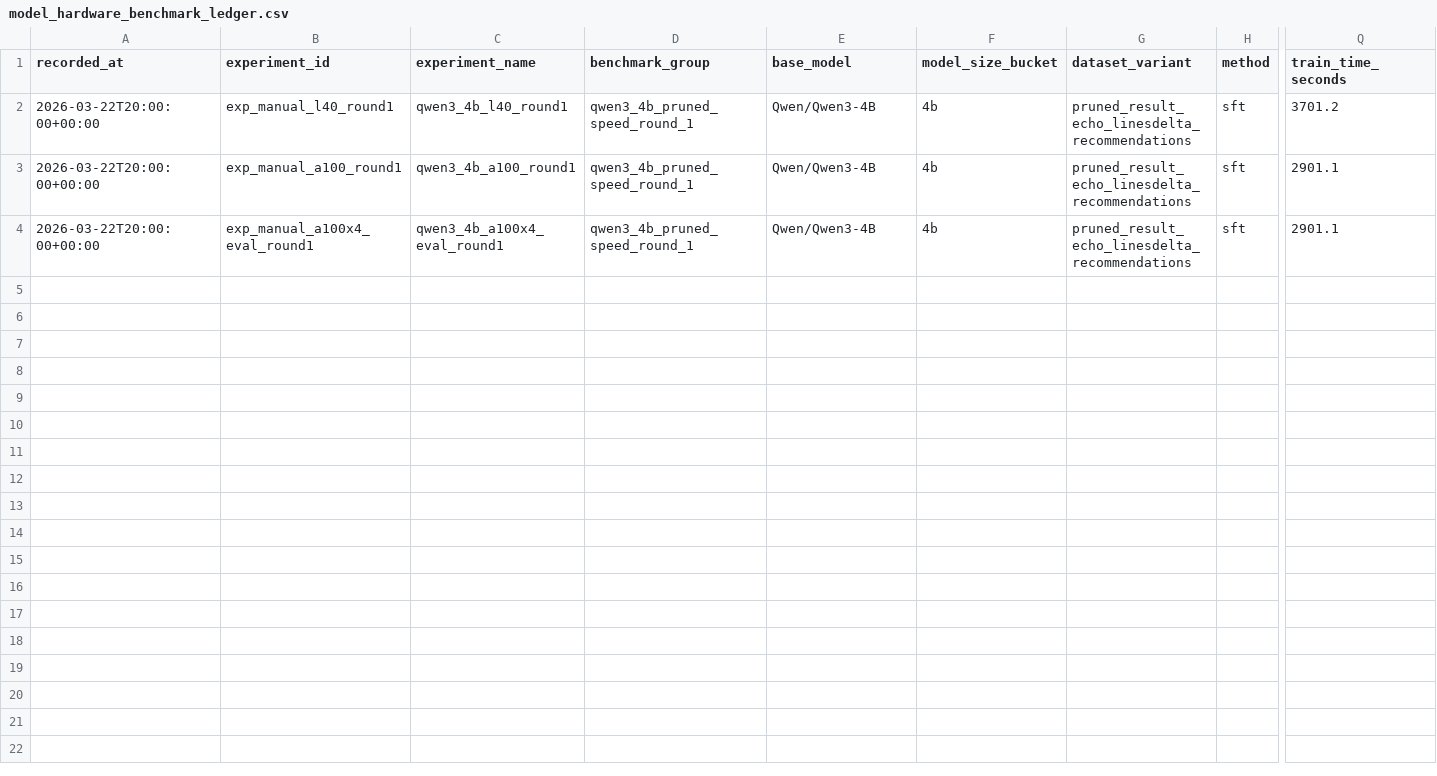
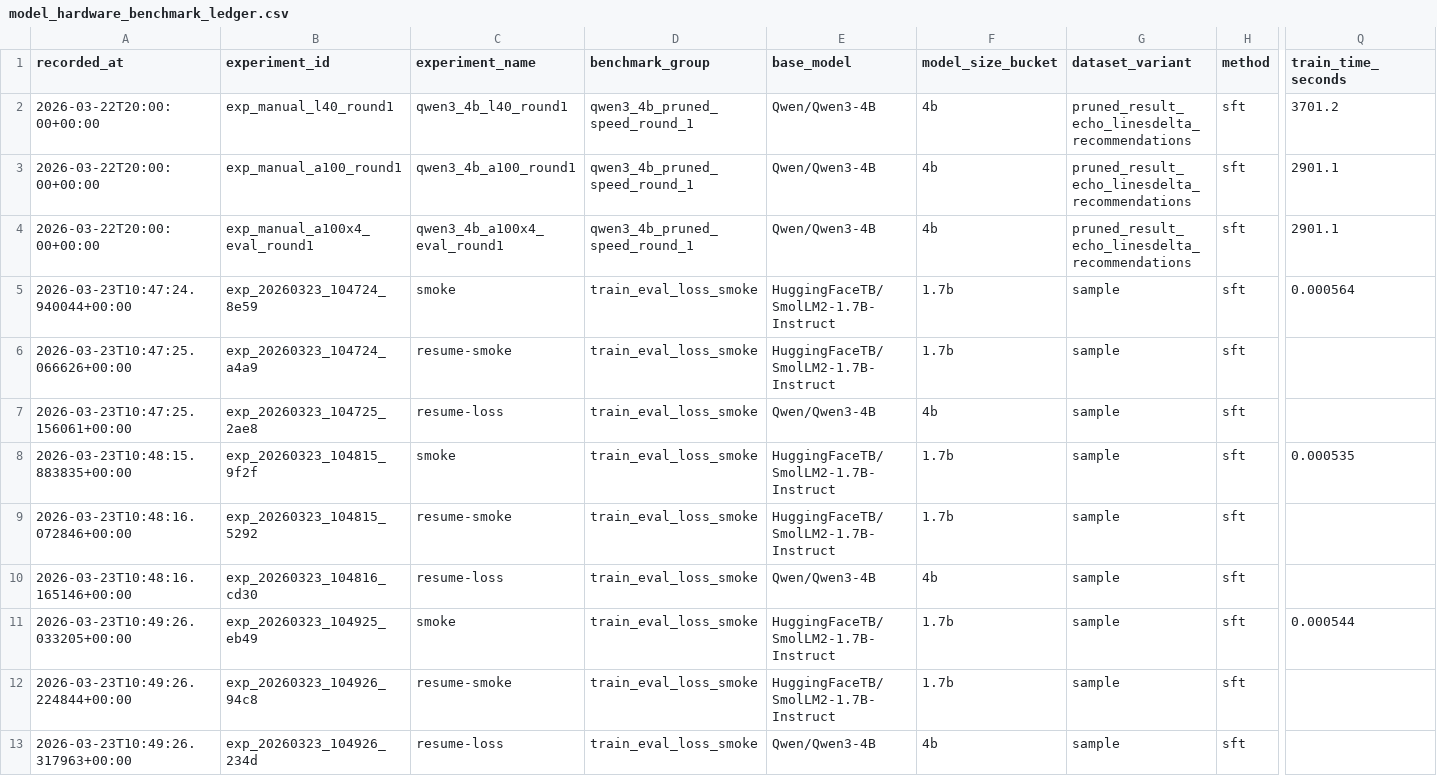
Before and after one commit to ProfSynapse/Synaptic-Tuner, a CSV file: docs/benchmarks/model_hardware_benchmark_ledger.csv, drawn as a sheet; only a part is shown, gaps mark what is left out; rows hold the shown columns only; the diff names each change by its address in the sheet, - before the commit and + after, or states it on an @@ line.

```diff
--- a/docs/benchmarks/model_hardware_benchmark_ledger.csv
+++ b/docs/benchmarks/model_hardware_benchmark_ledger.csv
+row 5: 2026-03-23T10:47:24.940044+00:00 | exp_20260323_104724_8e59 | smoke | train_eval_loss_smoke | HuggingFaceTB/SmolLM2-1.7B-Instruct | 1.7b | sample | sft | 0.000564
+row 6: 2026-03-23T10:47:25.066626+00:00 | exp_20260323_104724_a4a9 | resume-smoke | train_eval_loss_smoke | HuggingFaceTB/SmolLM2-1.7B-Instruct | 1.7b | sample | sft
+row 7: 2026-03-23T10:47:25.156061+00:00 | exp_20260323_104725_2ae8 | resume-loss | train_eval_loss_smoke | Qwen/Qwen3-4B | 4b | sample | sft
+row 8: 2026-03-23T10:48:15.883835+00:00 | exp_20260323_104815_9f2f | smoke | train_eval_loss_smoke | HuggingFaceTB/SmolLM2-1.7B-Instruct | 1.7b | sample | sft | 0.000535
+row 9: 2026-03-23T10:48:16.072846+00:00 | exp_20260323_104815_5292 | resume-smoke | train_eval_loss_smoke | HuggingFaceTB/SmolLM2-1.7B-Instruct | 1.7b | sample | sft
+row 10: 2026-03-23T10:48:16.165146+00:00 | exp_20260323_104816_cd30 | resume-loss | train_eval_loss_smoke | Qwen/Qwen3-4B | 4b | sample | sft
+row 11: 2026-03-23T10:49:26.033205+00:00 | exp_20260323_104925_eb49 | smoke | train_eval_loss_smoke | HuggingFaceTB/SmolLM2-1.7B-Instruct | 1.7b | sample | sft | 0.000544
+row 12: 2026-03-23T10:49:26.224844+00:00 | exp_20260323_104926_94c8 | resume-smoke | train_eval_loss_smoke | HuggingFaceTB/SmolLM2-1.7B-Instruct | 1.7b | sample | sft
+row 13: 2026-03-23T10:49:26.317963+00:00 | exp_20260323_104926_234d | resume-loss | train_eval_loss_smoke | Qwen/Qwen3-4B | 4b | sample | sft
```
Also changed, not shown: 17 other files.
